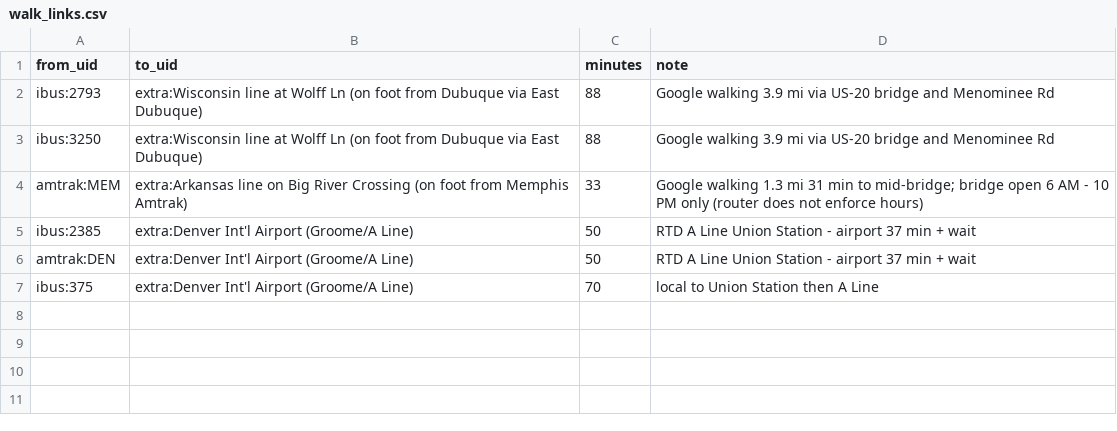
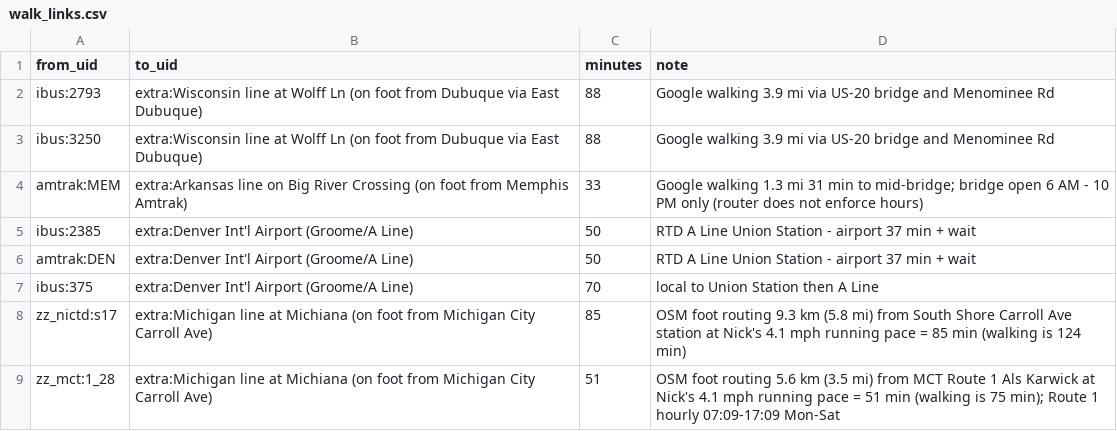
Before and after one commit to nick-pruitt-003/surface-transit-record, a CSV file: data/walk_links.csv, drawn as a sheet; the diff names each change by its address in the sheet, - before the commit and + after, or states it on an @@ line.

```diff
--- a/data/walk_links.csv
+++ b/data/walk_links.csv
+row 8: zz_nictd:s17 | extra:Michigan line at Michiana (on foot from Michigan City Carroll Ave) | 85 | OSM foot routing 9.3 km (5.8 mi) from South Shore Carroll Ave station at Nick's 4.1 mph running pace = 85 min (walking is 124 min)
+row 9: zz_mct:1_28 | extra:Michigan line at Michiana (on foot from Michigan City Carroll Ave) | 51 | OSM foot routing 5.6 km (3.5 mi) from MCT Route 1 Als Karwick at Nick's 4.1 mph running pace = 51 min (walking is 75 min); Route 1 hourly 07:09-17:09 Mon-Sat
```
Also changed, not shown: 2 other files.
